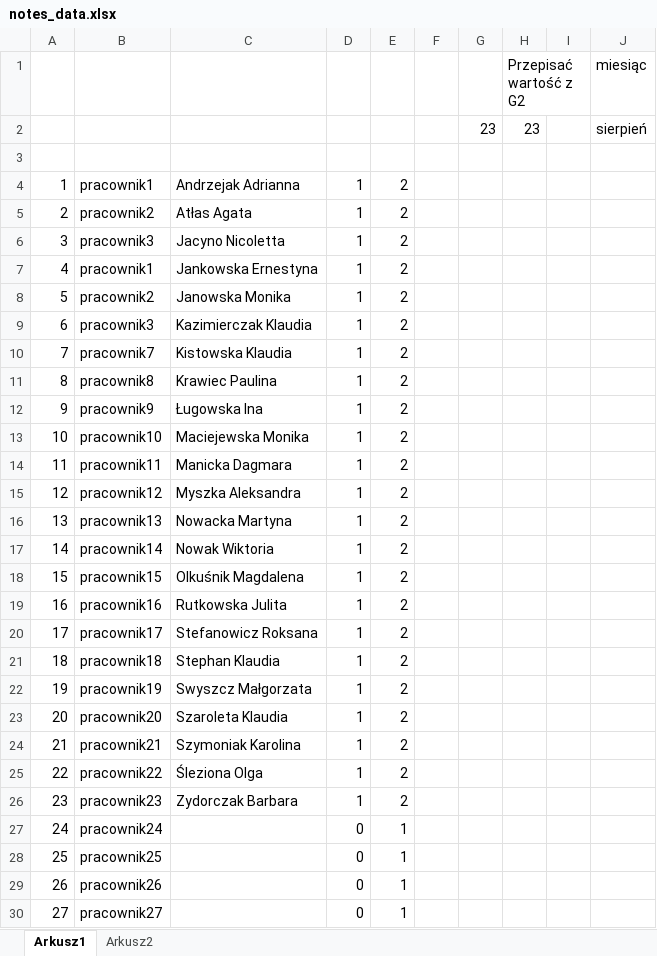
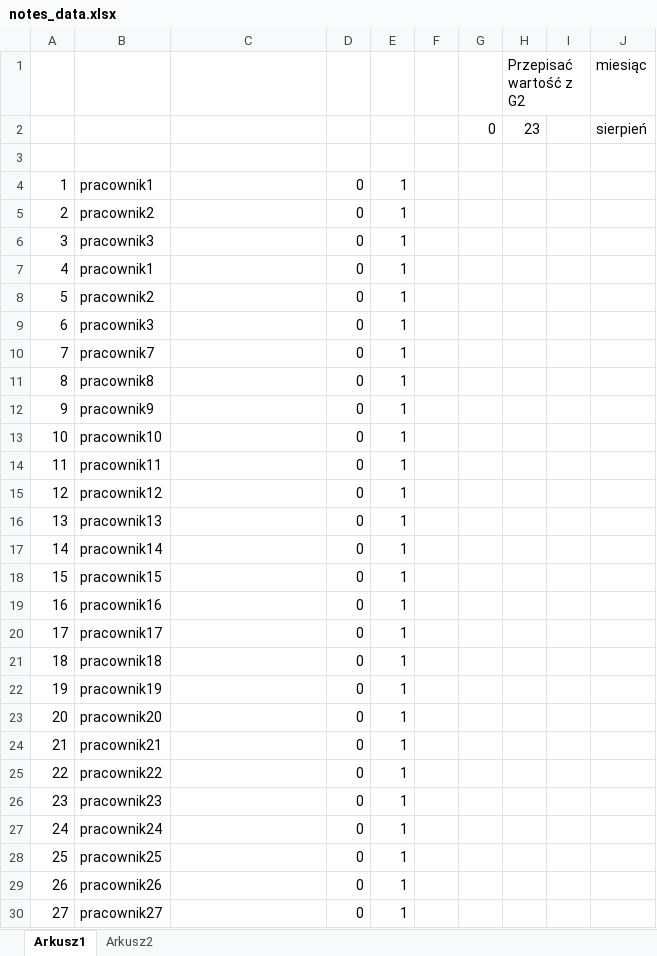
Before and after one commit to EssDaniels/RuszGlowaGIT, an Excel workbook: notes_data.xlsx, sheet Arkusz1, drawn as a sheet; only a part is shown; values as stored, in another font and other column widths than the file's, no borders; the diff names each change by its address in the sheet, - before the commit and + after, or states it on an @@ line.

Commit message:
Usunieta zawartość z pliku notes_data.xlsx

```diff
--- a/notes_data.xlsx (sheet Arkusz1)
+++ b/notes_data.xlsx (sheet Arkusz1)
-G2: 23
+G2: 0
-C4: Andrzejak Adrianna
+C4: (empty)
-D4:D26: 1
+D4:D26: 0
-E4:E26: 2
+E4:E26: 1
-C5: Atłas Agata
+C5: (empty)
-C6: Jacyno Nicoletta
+C6: (empty)
-C7: Jankowska Ernestyna
+C7: (empty)
-C8: Janowska Monika
+C8: (empty)
-C9: Kazimierczak Klaudia
+C9: (empty)
-C10: Kistowska Klaudia
+C10: (empty)
-C11: Krawiec Paulina
+C11: (empty)
-C12: Ługowska Ina
+C12: (empty)
-C13: Maciejewska Monika
+C13: (empty)
-C14: Manicka Dagmara
+C14: (empty)
-C15: Myszka Aleksandra
+C15: (empty)
-C16: Nowacka Martyna
+C16: (empty)
-C17: Nowak Wiktoria
+C17: (empty)
-C18: Olkuśnik Magdalena
+C18: (empty)
-C19: Rutkowska Julita
+C19: (empty)
-C20: Stefanowicz Roksana
+C20: (empty)
-C21: Stephan Klaudia
+C21: (empty)
-C22: Swyszcz Małgorzata
+C22: (empty)
-C23: Szaroleta Klaudia
+C23: (empty)
-C24: Szymoniak Karolina
+C24: (empty)
-C25: Śleziona Olga
+C25: (empty)
-C26: Zydorczak Barbara
+C26: (empty)
```
Also changed, not shown: 10 other files.
